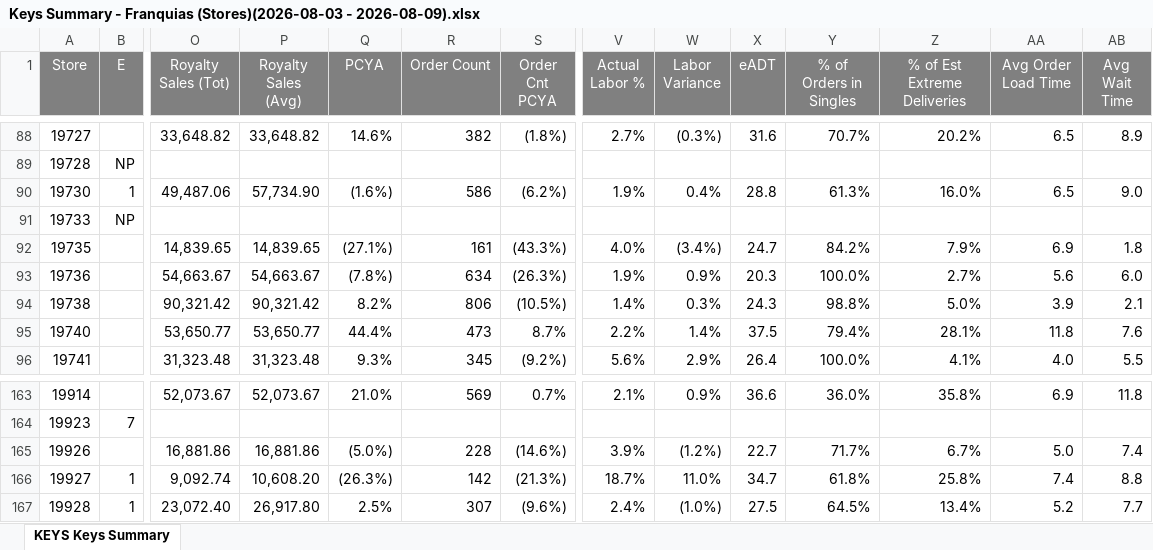
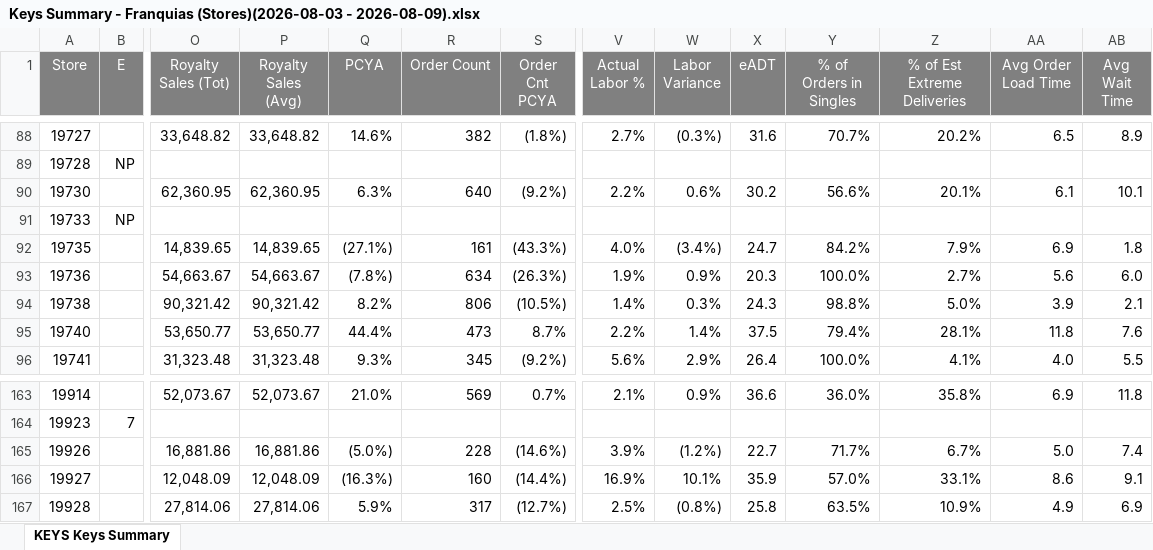
Before and after one commit to murilosporto-cpu/adt-extr-exceptions, an Excel workbook: franquias/pwr_reports/Keys Summary - Franquias (Stores)(2026-08-03 - 2026-08-09).xlsx, sheet KEYS Keys Summary, drawn as a sheet; only a part is shown, gaps mark what is left out; values as stored, in another font and other column widths than the file's, no borders; the diff covers the shown part only; the diff names each change by its address in the sheet, - before the commit and + after, or states it on an @@ line.

```diff
--- a/franquias/pwr_reports/Keys Summary - Franquias (Stores)(2026-08-03 - 2026-08-09).xlsx (sheet KEYS Keys Summary)
+++ b/franquias/pwr_reports/Keys Summary - Franquias (Stores)(2026-08-03 - 2026-08-09).xlsx (sheet KEYS Keys Summary)
-B90 (E): 1
+B90 (E): (empty)
-O90 (Royalty Sales (Tot)): 49,487.06
+O90 (Royalty Sales (Tot)): 62,360.95
-P90 (Royalty Sales (Avg)): 57,734.90
+P90 (Royalty Sales (Avg)): 62,360.95
-Q90 (PCYA): (1.6%)
+Q90 (PCYA): 6.3%
-R90 (Order Count): 586
+R90 (Order Count): 640
-S90 (Order Cnt PCYA): (6.2%)
+S90 (Order Cnt PCYA): (9.2%)
-V90 (Actual Labor %): 1.9%
+V90 (Actual Labor %): 2.2%
-W90 (Labor Variance): 0.4%
+W90 (Labor Variance): 0.6%
-X90 (eADT): 28.8
+X90 (eADT): 30.2
-Y90 (% of Orders in Singles): 61.3%
+Y90 (% of Orders in Singles): 56.6%
-Z90 (% of Est Extreme Deliveries): 16.0%
+Z90 (% of Est Extreme Deliveries): 20.1%
-AA90 (Avg Order Load Time): 6.5
+AA90 (Avg Order Load Time): 6.1
-AB90 (Avg Wait Time): 9.0
+AB90 (Avg Wait Time): 10.1
-B166:B167 (E): 1
+B166:B167 (E): (empty)
-O166 (Royalty Sales (Tot)): 9,092.74
+O166 (Royalty Sales (Tot)): 12,048.09
-P166 (Royalty Sales (Avg)): 10,608.20
+P166 (Royalty Sales (Avg)): 12,048.09
-Q166 (PCYA): (26.3%)
+Q166 (PCYA): (16.3%)
-R166 (Order Count): 142
+R166 (Order Count): 160
-S166 (Order Cnt PCYA): (21.3%)
+S166 (Order Cnt PCYA): (14.4%)
-V166 (Actual Labor %): 18.7%
+V166 (Actual Labor %): 16.9%
-W166 (Labor Variance): 11.0%
+W166 (Labor Variance): 10.1%
-X166 (eADT): 34.7
+X166 (eADT): 35.9
-Y166 (% of Orders in Singles): 61.8%
+Y166 (% of Orders in Singles): 57.0%
-Z166 (% of Est Extreme Deliveries): 25.8%
+Z166 (% of Est Extreme Deliveries): 33.1%
-AA166 (Avg Order Load Time): 7.4
+AA166 (Avg Order Load Time): 8.6
-AB166 (Avg Wait Time): 8.8
+AB166 (Avg Wait Time): 9.1
-O167 (Royalty Sales (Tot)): 23,072.40
+O167 (Royalty Sales (Tot)): 27,814.06
-P167 (Royalty Sales (Avg)): 26,917.80
+P167 (Royalty Sales (Avg)): 27,814.06
-Q167 (PCYA): 2.5%
+Q167 (PCYA): 5.9%
-R167 (Order Count): 307
+R167 (Order Count): 317
-S167 (Order Cnt PCYA): (9.6%)
+S167 (Order Cnt PCYA): (12.7%)
-V167 (Actual Labor %): 2.4%
+V167 (Actual Labor %): 2.5%
-W167 (Labor Variance): (1.0%)
+W167 (Labor Variance): (0.8%)
-X167 (eADT): 27.5
+X167 (eADT): 25.8
-Y167 (% of Orders in Singles): 64.5%
+Y167 (% of Orders in Singles): 63.5%
-Z167 (% of Est Extreme Deliveries): 13.4%
+Z167 (% of Est Extreme Deliveries): 10.9%
-AA167 (Avg Order Load Time): 5.2
+AA167 (Avg Order Load Time): 4.9
-AB167 (Avg Wait Time): 7.7
+AB167 (Avg Wait Time): 6.9
```
Also changed, not shown: 515 edited cells elsewhere in this sheet, franquias/pwr_reports/KEYS Service Main Service Exceptions - Franquias (Stores)(2026-08-03 - 2026-08-09).xlsx, 17 other files.
